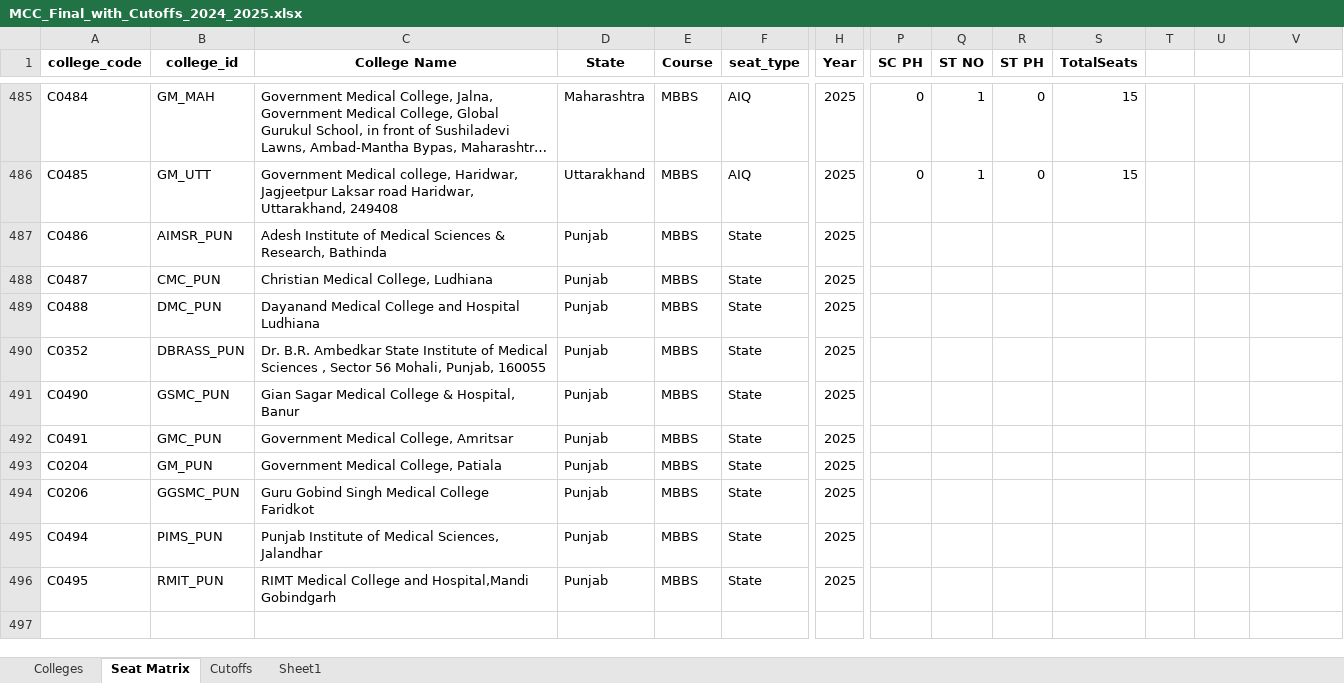
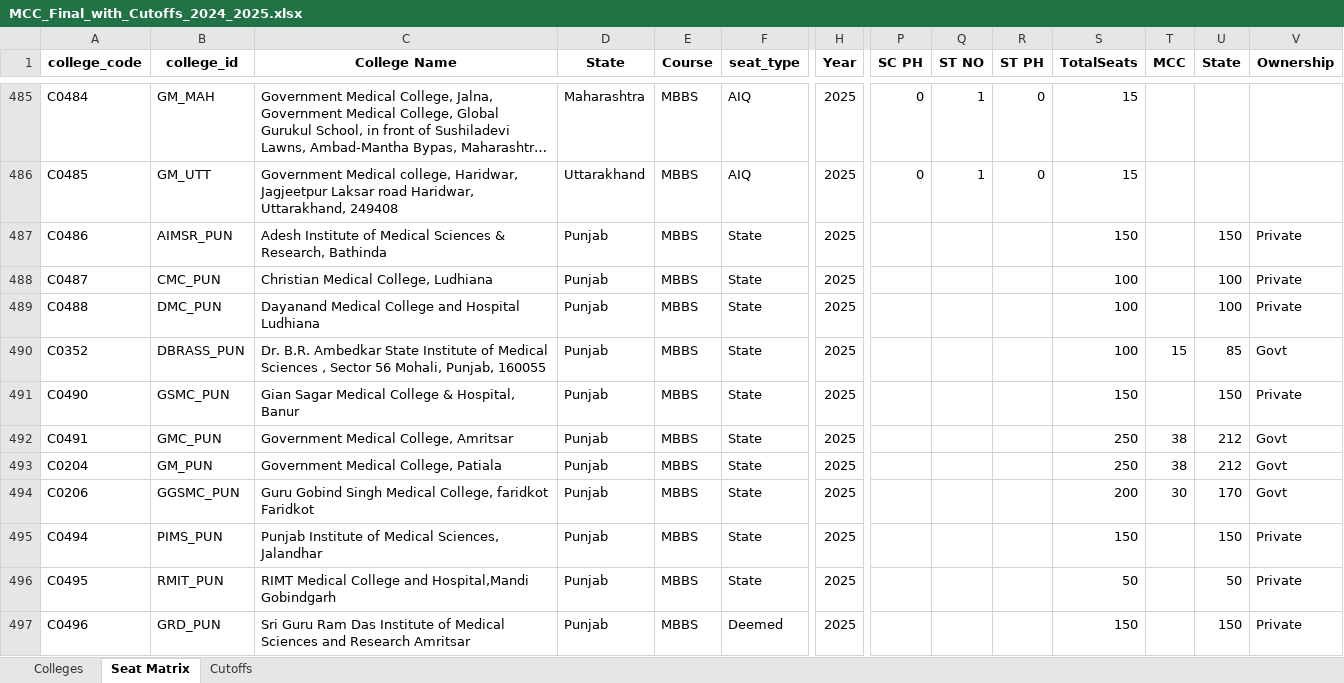
Before and after one commit to nitparmeet/aceit-bot-webhook, an Excel workbook: MCC_Final_with_Cutoffs_2024_2025.xlsx, sheet Seat Matrix, drawn as a sheet; only a part is shown, gaps mark what is left out; long unchanged cells end in …; values as stored, in another font and other column widths than the file's, no borders; rows hold the shown columns only; ↵ is a line break in a cell; the diff names each change by its address in the sheet, - before the commit and + after, or states it on an @@ line.

```diff
--- a/MCC_Final_with_Cutoffs_2024_2025.xlsx (sheet Seat Matrix)
+++ b/MCC_Final_with_Cutoffs_2024_2025.xlsx (sheet Seat Matrix)
-sheet tab: Sheet1
-T1: (empty)
+T1: MCC
-U1: (empty)
+U1: State
-V1: (empty)
+V1: Ownership
-S487 (TotalSeats): (empty)
+S487 (TotalSeats): 150
-U487 (State): (empty)
+U487 (State): 150
-V487:V489 (Ownership): (empty)
+V487:V489 (Ownership): Private
-S488:S490 (TotalSeats): (empty)
+S488:S490 (TotalSeats): 100
-U488:U489 (State): (empty)
+U488:U489 (State): 100
-T490 (MCC): (empty)
+T490 (MCC): 15
-U490 (State): (empty)
+U490 (State): 85
-V490 (Ownership): (empty)
+V490 (Ownership): Govt
-S491 (TotalSeats): (empty)
+S491 (TotalSeats): 150
-U491 (State): (empty)
+U491 (State): 150
-V491 (Ownership): (empty)
+V491 (Ownership): Private
-S492:S493 (TotalSeats): (empty)
+S492:S493 (TotalSeats): 250
-T492:T493 (MCC): (empty)
+T492:T493 (MCC): 38
-U492:U493 (State): (empty)
+U492:U493 (State): 212
-V492:V494 (Ownership): (empty)
+V492:V494 (Ownership): Govt
-C494 (College Name): …Singh Medical College ↵ Faridkot
+C494 (College Name): …Singh Medical College, faridkot ↵ Faridkot
-S494 (TotalSeats): (empty)
+S494 (TotalSeats): 200
-T494 (MCC): (empty)
+T494 (MCC): 30
-U494 (State): (empty)
+U494 (State): 170
-S495 (TotalSeats): (empty)
+S495 (TotalSeats): 150
-U495 (State): (empty)
+U495 (State): 150
-V495:V496 (Ownership): (empty)
+V495:V496 (Ownership): Private
-S496 (TotalSeats): (empty)
+S496 (TotalSeats): 50
-U496 (State): (empty)
+U496 (State): 50
+row 497: C0496 | GRD_PUN | Sri Guru Ram Das Institute of Medical ↵ Sciences and Research Amritsar | Punjab | MBBS | Deemed | 2025 |  |  |  | 150 |  | 150 | Private
```
Also changed, not shown: sheet Cutoffs, sheet Colleges, hidden cells.
